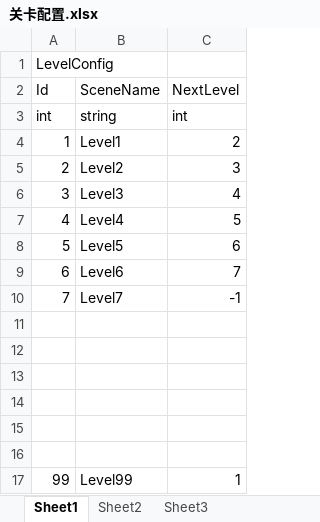
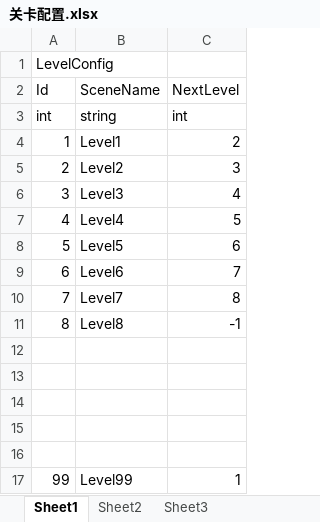
Before and after one commit to xiahogzhi/ProjectJam, an Excel workbook: 配置/关卡配置.xlsx, sheet Sheet1, drawn as a sheet; values as stored, in another font and other column widths than the file's, no borders; the diff names each change by its address in the sheet, - before the commit and + after, or states it on an @@ line.

Commit message:
level8

```diff
--- a/配置/关卡配置.xlsx (sheet Sheet1)
+++ b/配置/关卡配置.xlsx (sheet Sheet1)
-C10 (NextLevel): -1
+C10 (NextLevel): 8
-row 11: (empty)
+row 11: 8 | Level8 | -1
```
Also changed, not shown: 6 other files.
